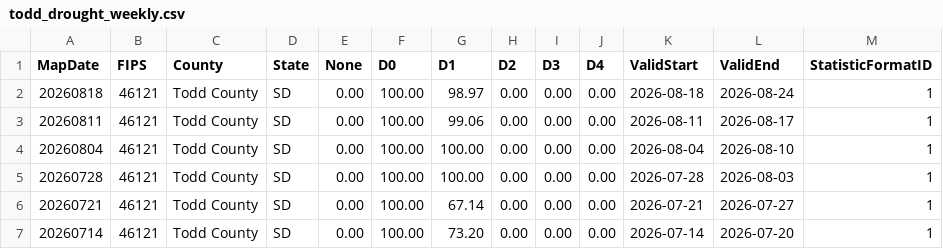
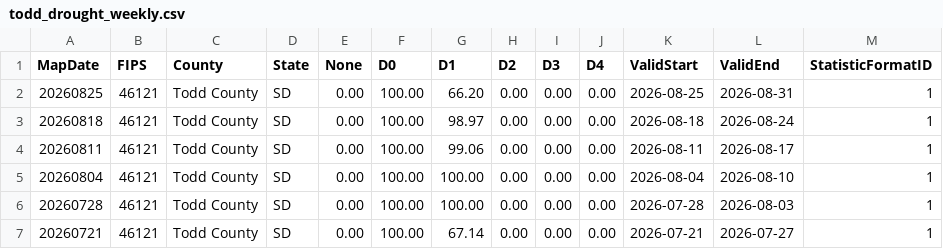
Before and after one commit to byandell/rainDrought, a CSV file: data/todd_drought_weekly.csv, drawn as a sheet; only a part is shown; the shorter side is filled out with more unchanged rows; the diff names each change by its address in the sheet, - before the commit and + after, or states it on an @@ line.

```diff
--- a/data/todd_drought_weekly.csv
+++ b/data/todd_drought_weekly.csv
+row 2: 20260825 | 46121 | Todd County | SD | 0.00 | 100.00 | 66.20 | 0.00 | 0.00 | 0.00 | 2026-08-25 | 2026-08-31 | 1
```
Also changed, not shown: data/oglala_lakota_drought_weekly.csv, data/south_dakota_precipitation_daily.csv, 7 other files.
